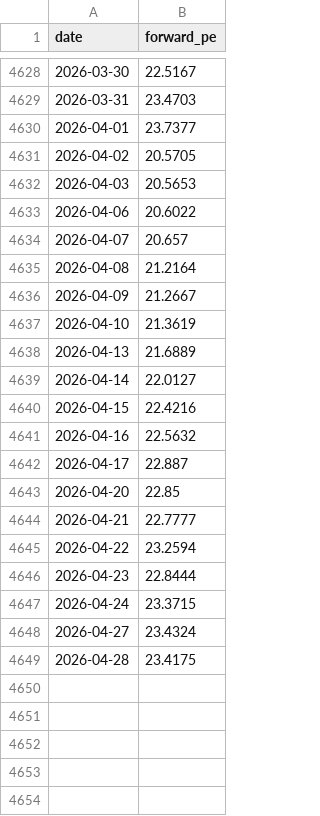
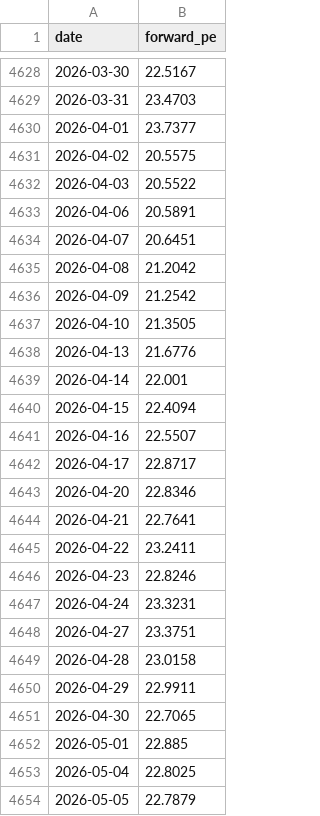
Before and after one commit to AlphaLabX1/forward-pe-viewer, a CSV file: data/20517_information_technology.csv, drawn as a sheet; only a part is shown, gaps mark what is left out; the diff covers the shown part only.

```diff
--- a/data/20517_information_technology.csv
+++ b/data/20517_information_technology.csv
@@ -4630,20 +4630,25 @@ date,forward_pe
 2026-04-01,23.7377
-2026-04-02,20.5705
-2026-04-03,20.5653
-2026-04-06,20.6022
-2026-04-07,20.657
-2026-04-08,21.2164
-2026-04-09,21.2667
-2026-04-10,21.3619
-2026-04-13,21.6889
-2026-04-14,22.0127
-2026-04-15,22.4216
-2026-04-16,22.5632
-2026-04-17,22.887
-2026-04-20,22.85
-2026-04-21,22.7777
-2026-04-22,23.2594
-2026-04-23,22.8444
-2026-04-24,23.3715
-2026-04-27,23.4324
-2026-04-28,23.4175
+2026-04-02,20.5575
+2026-04-03,20.5522
+2026-04-06,20.5891
+2026-04-07,20.6451
+2026-04-08,21.2042
+2026-04-09,21.2542
+2026-04-10,21.3505
+2026-04-13,21.6776
+2026-04-14,22.001
+2026-04-15,22.4094
+2026-04-16,22.5507
+2026-04-17,22.8717
+2026-04-20,22.8346
+2026-04-21,22.7641
+2026-04-22,23.2411
+2026-04-23,22.8246
+2026-04-24,23.3231
+2026-04-27,23.3751
+2026-04-28,23.0158
+2026-04-29,22.9911
+2026-04-30,22.7065
+2026-05-01,22.885
+2026-05-04,22.8025
+2026-05-05,22.7879
```
Also changed, not shown: 3 edited cells elsewhere in this file, data/20519_consumer_discretionary.csv, data/20522_utilities.csv, 25 other files.
